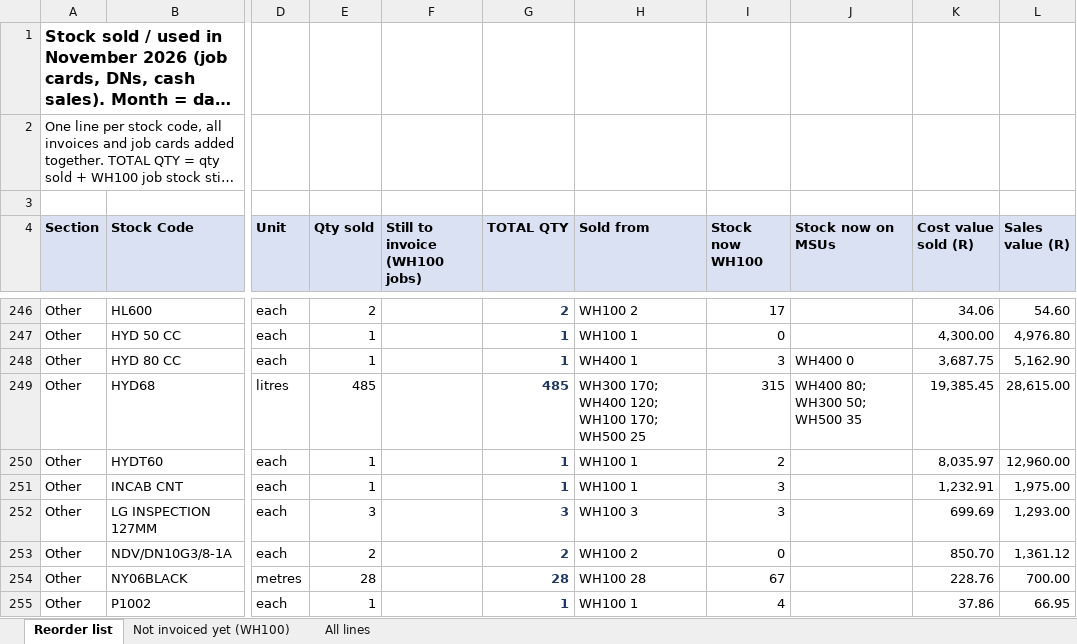
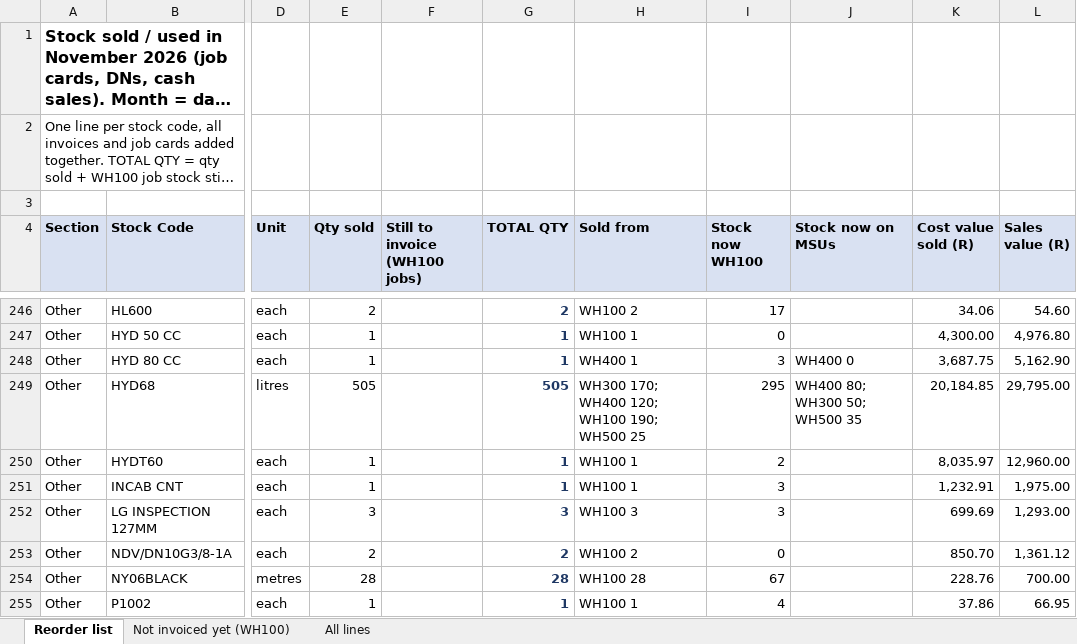
Before and after one commit to MichaelB1300/Pirtek-stock---live, an Excel workbook: Sold_November_2026.xlsx, sheet Reorder list, drawn as a sheet; only a part is shown, gaps mark what is left out; long unchanged cells end in …; values as stored, in another font and other column widths than the file's, no borders; the diff names each change by its address in the sheet, - before the commit and + after, or states it on an @@ line.

```diff
--- a/Sold_November_2026.xlsx (sheet Reorder list)
+++ b/Sold_November_2026.xlsx (sheet Reorder list)
-E249 (Qty sold): 485
+E249 (Qty sold): 505
-G249 (TOTAL QTY): 485
+G249 (TOTAL QTY): 505
-H249 (Sold from): WH300 170; WH400 120; WH100 170; WH500 25
+H249 (Sold from): WH300 170; WH400 120; WH100 190; WH500 25
-I249 (Stock now WH100): 315
+I249 (Stock now WH100): 295
-K249 (Cost value sold (R)): 19,385.45
+K249 (Cost value sold (R)): 20,184.85
-L249 (Sales value (R)): 28,615.00
+L249 (Sales value (R)): 29,795.00
```
Also changed, not shown: sheet All lines, 5 other files.
